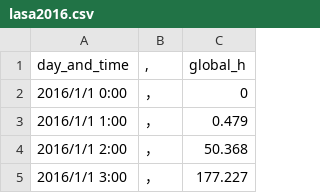
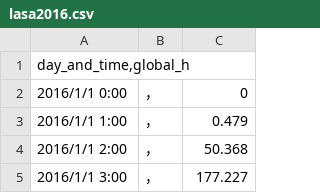
Before and after one commit to lutianjing/A2, a CSV file: lasa2016.csv, drawn as a sheet; only a part is shown.

Commit message:
Update lasa2016.csv

```diff
--- a/lasa2016.csv
+++ b/lasa2016.csv
@@ -1,2 +1,2 @@
-day_and_time	,	global_h
+day_and_time,global_h
 2016/1/1 0:00	，	0
```
